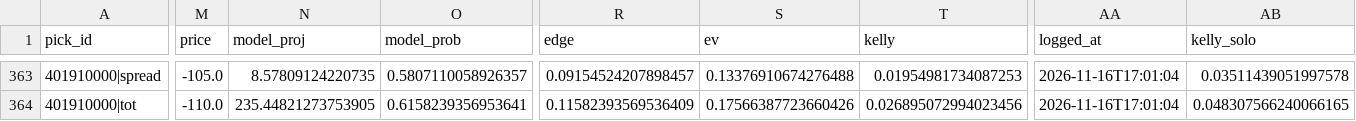
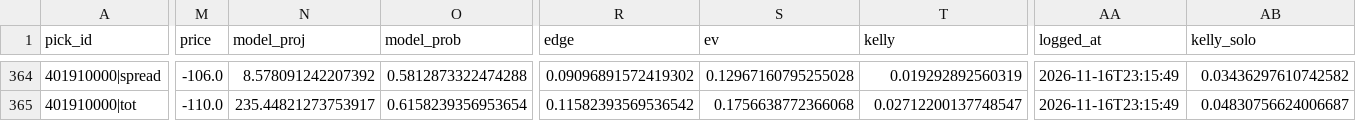
Before and after one commit to quintonmwilson/nba-model, a CSV file: model/picks.csv, drawn as a sheet; only a part is shown, gaps mark what is left out; addresses are those after the commit; the diff covers the shown part only; the diff names each change by its address in the sheet, - before the commit and + after, or states it on an @@ line.

```diff
--- a/model/picks.csv
+++ b/model/picks.csv
-M364 (price): -105.0
+M364 (price): -106.0
-N364 (model_proj): 8.57809124220735
+N364 (model_proj): 8.578091242207392
-O364 (model_prob): 0.5807110058926357
+O364 (model_prob): 0.5812873322474288
-R364 (edge): 0.09154524207898457
+R364 (edge): 0.09096891572419302
-S364 (ev): 0.13376910674276488
+S364 (ev): 0.12967160795255028
-T364 (kelly): 0.01954981734087253
+T364 (kelly): 0.019292892560319
-AA364:AA365 (logged_at): 2026-11-16T17:01:04
+AA364:AA365 (logged_at): 2026-11-16T23:15:49
-AB364 (kelly_solo): 0.03511439051997578
+AB364 (kelly_solo): 0.03436297610742582
-N365 (model_proj): 235.44821273753905
+N365 (model_proj): 235.44821273753917
-O365 (model_prob): 0.6158239356953641
+O365 (model_prob): 0.6158239356953654
-R365 (edge): 0.11582393569536409
+R365 (edge): 0.11582393569536542
-S365 (ev): 0.17566387723660426
+S365 (ev): 0.1756638772366068
-T365 (kelly): 0.026895072994023456
+T365 (kelly): 0.02712200137748547
-AB365 (kelly_solo): 0.048307566240066165
+AB365 (kelly_solo): 0.04830756624006687
```
Also changed, not shown: 1 added row and 119 edited cells elsewhere in this file, model/prediction_log.csv, 6 other files.
